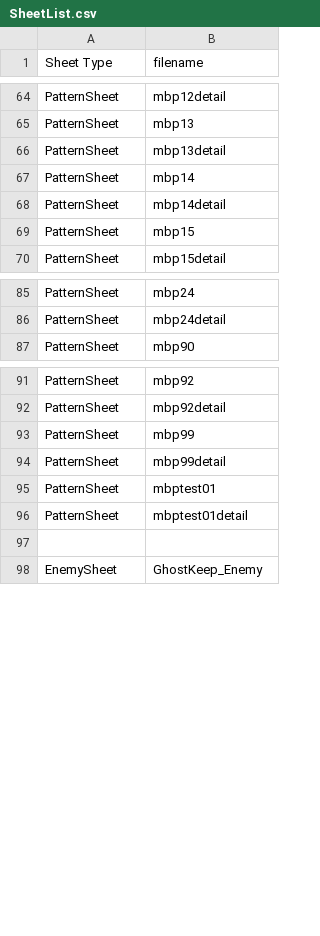
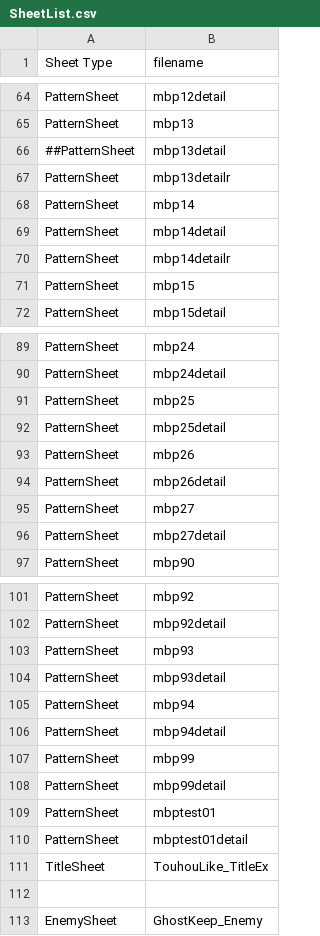
Before and after one commit to DDRMANIAC007/Rabbit_and_Steel_Mega_Encounter_Mod, a CSV file: Mega Encounter Mod/SheetList.csv, drawn as a sheet; only a part is shown, gaps mark what is left out; the diff covers the shown part only.

Commit message:
Update SheetList.csv
Updated SheetList to reflect Touhou-Like v2 changes

```diff
--- a/Mega Encounter Mod/SheetList.csv
+++ b/Mega Encounter Mod/SheetList.csv
@@ -65,5 +65,7 @@ PatternSheet,mbp12detail
 PatternSheet,mbp13
-PatternSheet,mbp13detail
+##PatternSheet,mbp13detail
+PatternSheet,mbp13detailr
 PatternSheet,mbp14
 PatternSheet,mbp14detail
+PatternSheet,mbp14detailr
 PatternSheet,mbp15
@@ -86,2 +90,8 @@ PatternSheet,mbp24
 PatternSheet,mbp24detail
+PatternSheet,mbp25
+PatternSheet,mbp25detail
+PatternSheet,mbp26
+PatternSheet,mbp26detail
+PatternSheet,mbp27
+PatternSheet,mbp27detail
 PatternSheet,mbp90
@@ -92,2 +102,6 @@ PatternSheet,mbp92
 PatternSheet,mbp92detail
+PatternSheet,mbp93
+PatternSheet,mbp93detail
+PatternSheet,mbp94
+PatternSheet,mbp94detail
 PatternSheet,mbp99
@@ -96,2 +110,3 @@ PatternSheet,mbptest01
 PatternSheet,mbptest01detail
+TitleSheet,TouhouLike_TitleEx
 ,
```
Also changed, not shown: 4 added rows and 2 removed rows elsewhere in this file.
